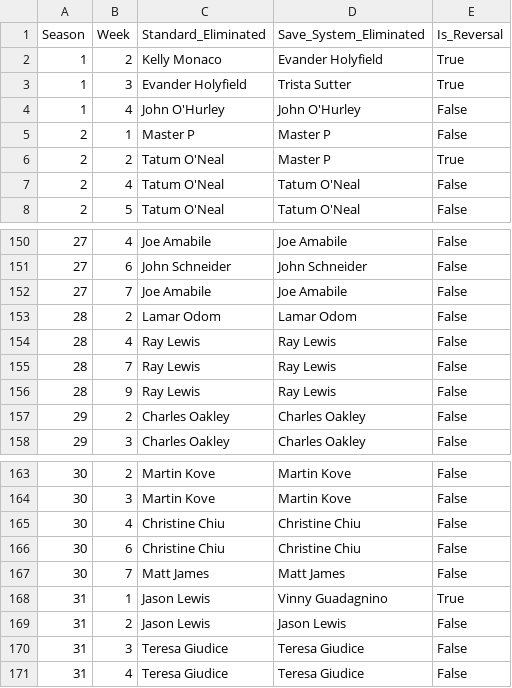
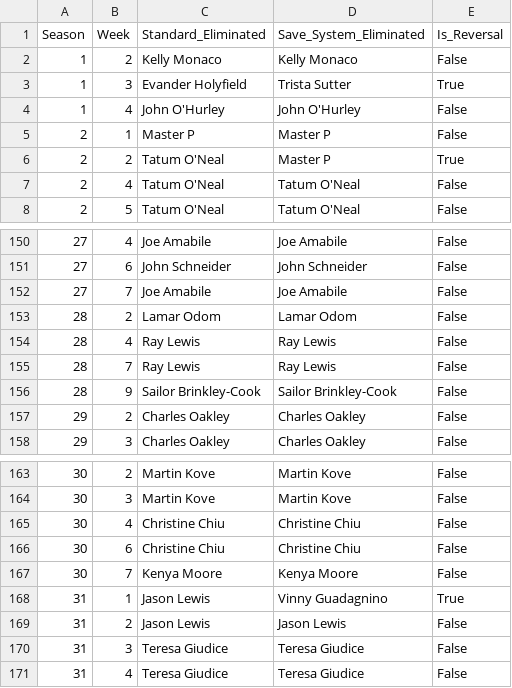
Before and after one commit to ZZJ-2024/MCM2026-C, a CSV file: output/output_q2_plus/q2_judge_save_simulation.csv, drawn as a sheet; only a part is shown, gaps mark what is left out.

```diff
--- a/output/output_q2_plus/q2_judge_save_simulation.csv
+++ b/output/output_q2_plus/q2_judge_save_simulation.csv
@@ -1,3 +1,3 @@
 Season,Week,Standard_Eliminated,Save_System_Eliminated,Is_Reversal
-1,2,Kelly Monaco,Evander Holyfield,True
+1,2,Kelly Monaco,Kelly Monaco,False
 1,3,Evander Holyfield,Trista Sutter,True
@@ -155,3 +155,3 @@ Season,Week,Standard_Eliminated,Save_System_Eliminated,Is_Reversal
 28,7,Ray Lewis,Ray Lewis,False
-28,9,Ray Lewis,Ray Lewis,False
+28,9,Sailor Brinkley-Cook,Sailor Brinkley-Cook,False
 29,2,Charles Oakley,Charles Oakley,False
@@ -166,3 +166,3 @@ Season,Week,Standard_Eliminated,Save_System_Eliminated,Is_Reversal
 30,6,Christine Chiu,Christine Chiu,False
-30,7,Matt James,Matt James,False
+30,7,Kenya Moore,Kenya Moore,False
 31,1,Jason Lewis,Vinny Guadagnino,True
```
Also changed, not shown: output/output_q1/baseline_predictions.csv, output/output_q1_plus/improved_predictions.csv, 13 other files.
